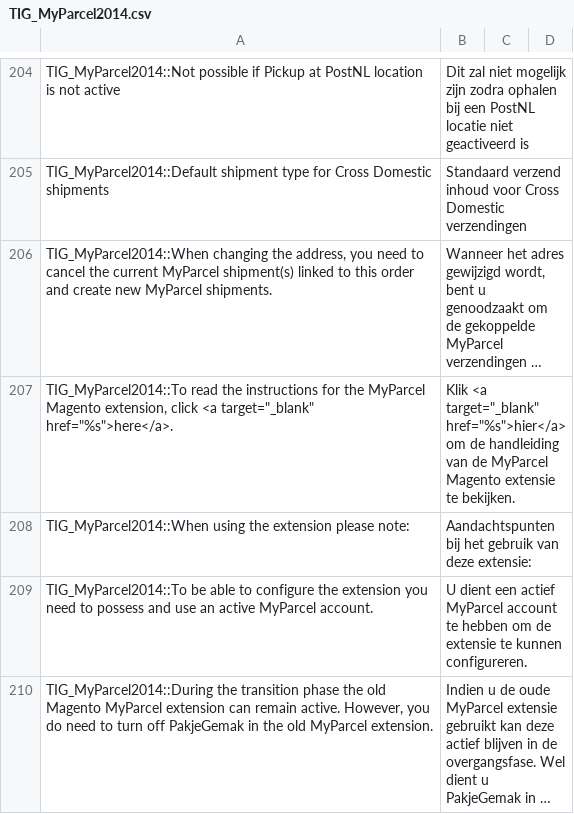
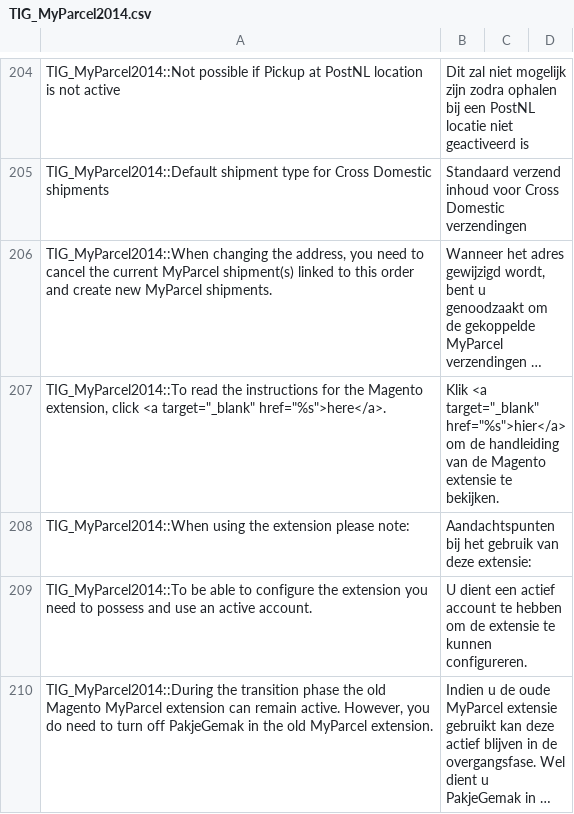
Before and after one commit to myparcelnl/magento1-End-of-life, a CSV file: app/locale/nl_NL/TIG_MyParcel2014.csv, drawn as a sheet; only a part is shown, gaps mark what is left out; long unchanged cells end in …; the diff covers the shown part only; the diff names each change by its address in the sheet, - before the commit and + after, or states it on an @@ line.

```diff
--- a/app/locale/nl_NL/TIG_MyParcel2014.csv
+++ b/app/locale/nl_NL/TIG_MyParcel2014.csv
-A207: …for the MyParcel Magento extension,…
+A207: …for the Magento extension,…
-B207: …van de MyParcel Magento extensie…
+B207: …van de Magento extensie…
-A209: …an active MyParcel account.
+A209: …an active account.
-B209: …een actief MyParcel account te…
+B209: …een actief account te…
```
Also changed, not shown: 1 added row, 1 removed row and 13 edited cells elsewhere in this file, app/locale/en_US/TIG_MyParcel2014.csv, 2 other files.
